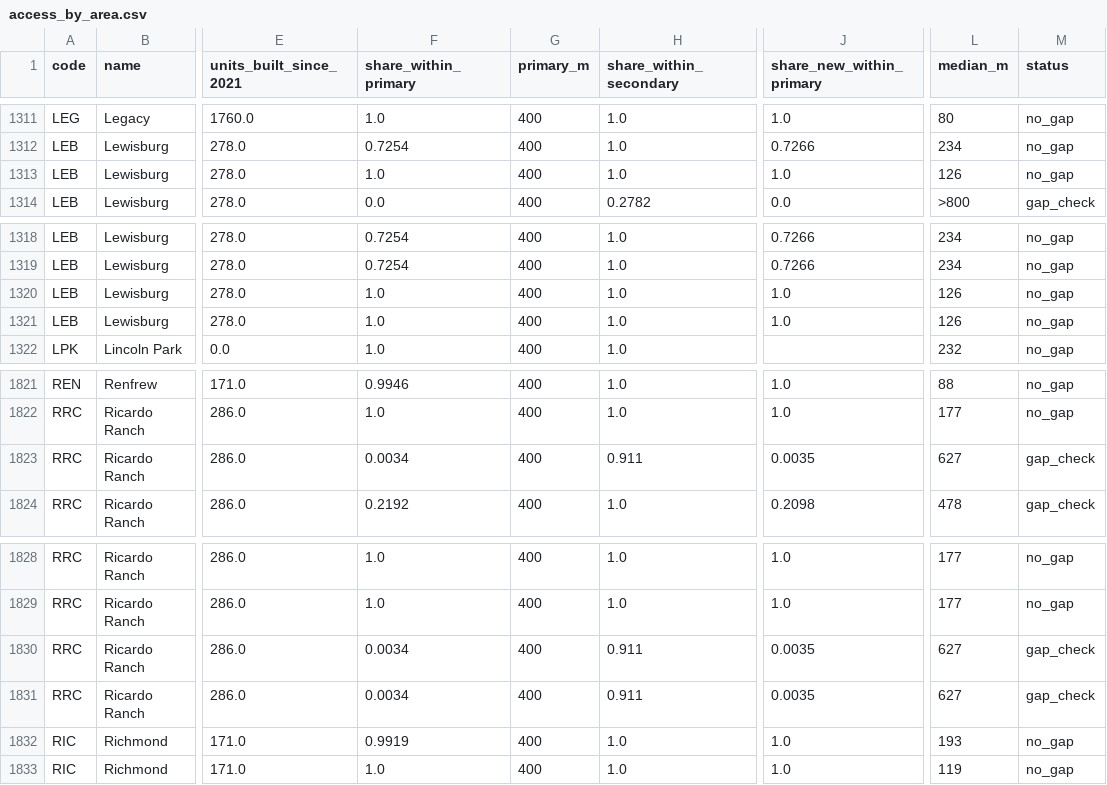
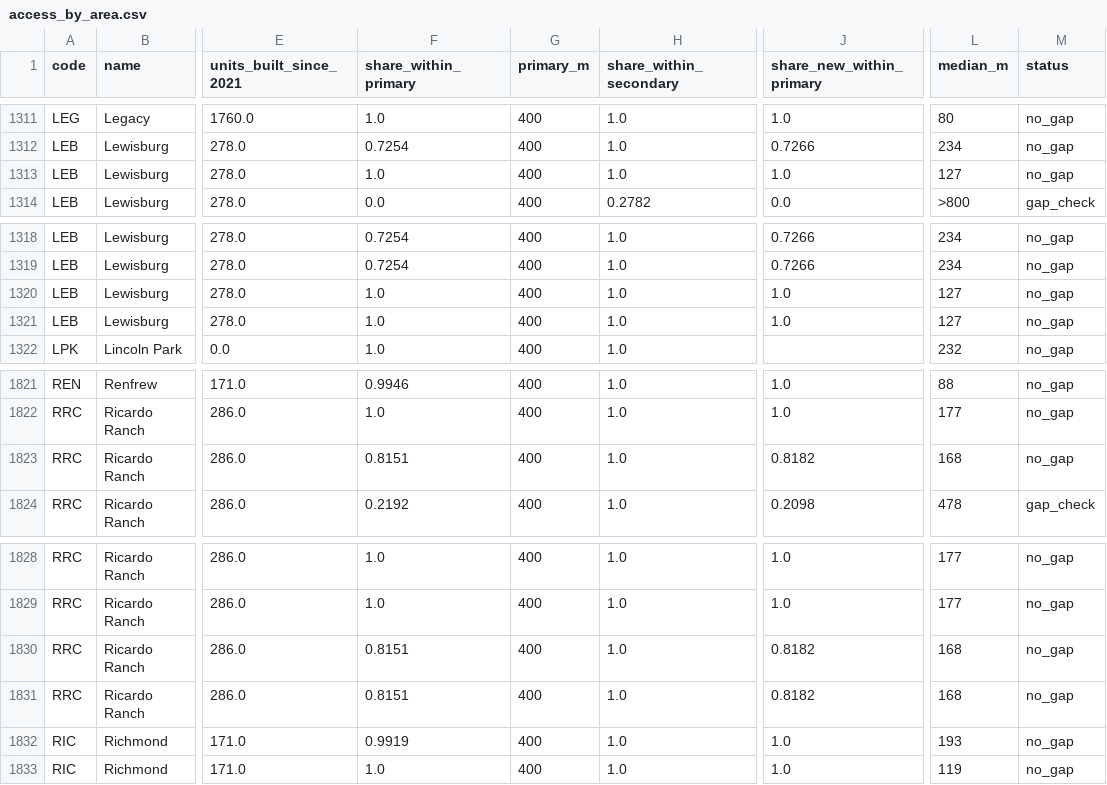
Before and after one commit to hassanaliarshad110/canada-insight, a CSV file: latest/calgary/access_by_area.csv, drawn as a sheet; only a part is shown, gaps mark what is left out; the diff names each change by its address in the sheet, - before the commit and + after, or states it on an @@ line.

```diff
--- a/latest/calgary/access_by_area.csv
+++ b/latest/calgary/access_by_area.csv
-L1313 (median_m): 126
+L1313 (median_m): 127
-L1320:L1321 (median_m): 126
+L1320:L1321 (median_m): 127
-F1823 (share_within_primary): 0.0034
+F1823 (share_within_primary): 0.8151
-H1823 (share_within_secondary): 0.911
+H1823 (share_within_secondary): 1.0
-J1823 (share_new_within_primary): 0.0035
+J1823 (share_new_within_primary): 0.8182
-L1823 (median_m): 627
+L1823 (median_m): 168
-M1823 (status): gap_check
+M1823 (status): no_gap
-F1830:F1831 (share_within_primary): 0.0034
+F1830:F1831 (share_within_primary): 0.8151
-H1830:H1831 (share_within_secondary): 0.911
+H1830:H1831 (share_within_secondary): 1.0
-J1830:J1831 (share_new_within_primary): 0.0035
+J1830:J1831 (share_new_within_primary): 0.8182
-L1830:L1831 (median_m): 627
+L1830:L1831 (median_m): 168
-M1830:M1831 (status): gap_check
+M1830:M1831 (status): no_gap
```
Also changed, not shown: 54 other files.
